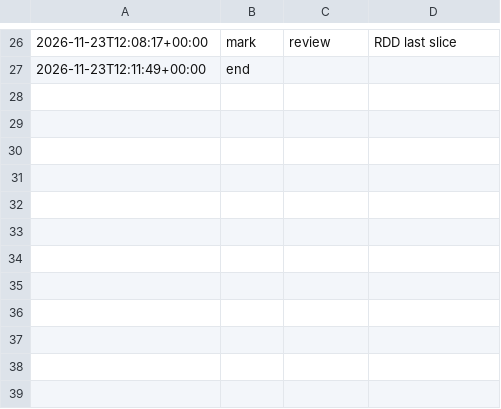
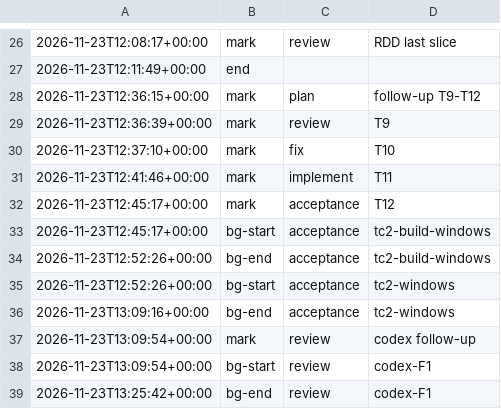
Before and after one commit to jesuslpm/Krummi, a TSV file: odd/tasks/tables-collation-phases.tsv, drawn as a sheet; only a part is shown, gaps mark what is left out; the diff names each change by its address in the sheet, - before the commit and + after, or states it on an @@ line.

Commit message:
docs: reopen the tables-collation execution for its follow-up

```diff
--- a/odd/tasks/tables-collation-phases.tsv
+++ b/odd/tasks/tables-collation-phases.tsv
+row 28: 2026-11-23T12:36:15+00:00 | mark | plan | follow-up T9-T12
+row 29: 2026-11-23T12:36:39+00:00 | mark | review | T9
+row 30: 2026-11-23T12:37:10+00:00 | mark | fix | T10
+row 31: 2026-11-23T12:41:46+00:00 | mark | implement | T11
+row 32: 2026-11-23T12:45:17+00:00 | mark | acceptance | T12
+row 33: 2026-11-23T12:45:17+00:00 | bg-start | acceptance | tc2-build-windows
+row 34: 2026-11-23T12:52:26+00:00 | bg-end | acceptance | tc2-build-windows
+row 35: 2026-11-23T12:52:26+00:00 | bg-start | acceptance | tc2-windows
+row 36: 2026-11-23T13:09:16+00:00 | bg-end | acceptance | tc2-windows
+row 37: 2026-11-23T13:09:54+00:00 | mark | review | codex follow-up
+row 38: 2026-11-23T13:09:54+00:00 | bg-start | review | codex-F1
+row 39: 2026-11-23T13:25:42+00:00 | bg-end | review | codex-F1
```
Also changed, not shown: 2 other files.
